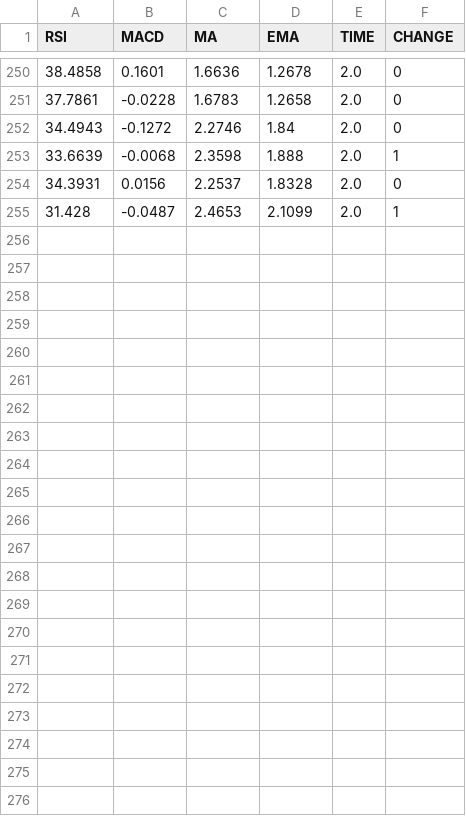
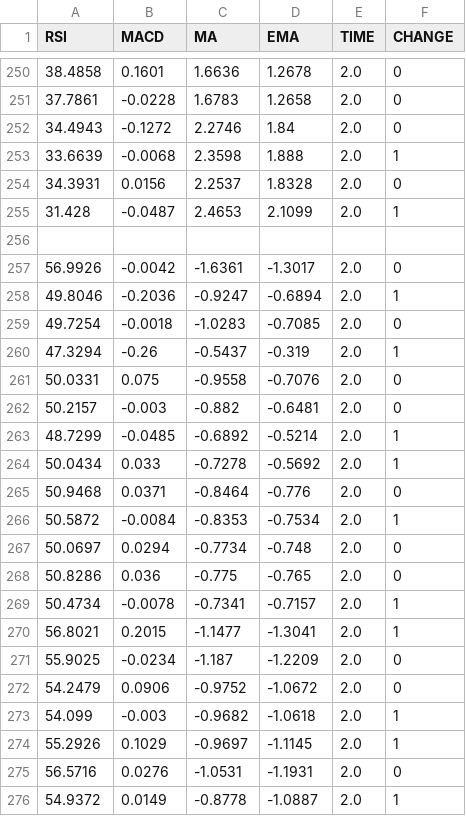
Before and after one commit to maxtalwar/BitPredictor, a CSV file: prices.csv, drawn as a sheet; only a part is shown, gaps mark what is left out.

```diff
--- a/prices.csv
+++ b/prices.csv
@@ -255 +255,22 @@
 31.428,-0.0487,2.4653,2.1099,2.0,1
+
+56.9926,-0.0042,-1.6361,-1.3017,2.0,0
+49.8046,-0.2036,-0.9247,-0.6894,2.0,1
+49.7254,-0.0018,-1.0283,-0.7085,2.0,0
+47.3294,-0.26,-0.5437,-0.319,2.0,1
+50.0331,0.075,-0.9558,-0.7076,2.0,0
+50.2157,-0.003,-0.882,-0.6481,2.0,0
+48.7299,-0.0485,-0.6892,-0.5214,2.0,1
+50.0434,0.033,-0.7278,-0.5692,2.0,1
+50.9468,0.0371,-0.8464,-0.776,2.0,0
+50.5872,-0.0084,-0.8353,-0.7534,2.0,1
+50.0697,0.0294,-0.7734,-0.748,2.0,0
+50.8286,0.036,-0.775,-0.765,2.0,0
+50.4734,-0.0078,-0.7341,-0.7157,2.0,1
+56.8021,0.2015,-1.1477,-1.3041,2.0,1
+55.9025,-0.0234,-1.187,-1.2209,2.0,0
+54.2479,0.0906,-0.9752,-1.0672,2.0,0
+54.099,-0.003,-0.9682,-1.0618,2.0,1
+55.2926,0.1029,-0.9697,-1.1145,2.0,1
+56.5716,0.0276,-1.0531,-1.1931,2.0,0
+54.9372,0.0149,-0.8778,-1.0887,2.0,1
```
Also changed, not shown: 1 other file.
